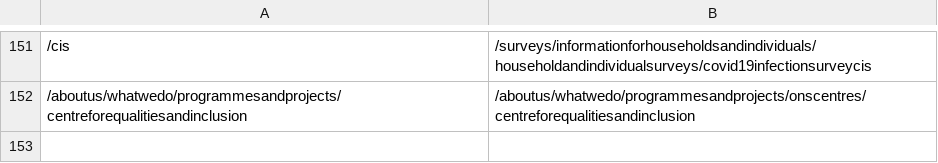
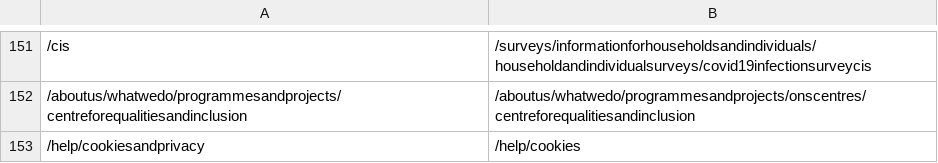
Before and after one commit to ONSdigital/dp-frontend-router, a CSV file: assets/redirects/redirects.csv, drawn as a sheet; only a part is shown, gaps mark what is left out.

Commit message:
add redirect for /help/cookiesandprivacy => /help/cookies

```diff
--- a/assets/redirects/redirects.csv
+++ b/assets/redirects/redirects.csv
@@ -152 +152,2 @@
 /aboutus/whatwedo/programmesandprojects/centreforequalitiesandinclusion,/aboutus/whatwedo/programmesandprojects/onscentres/centreforequalitiesandinclusion
+/help/cookiesandprivacy,/help/cookies
```
Also changed, not shown: 2 other files.
